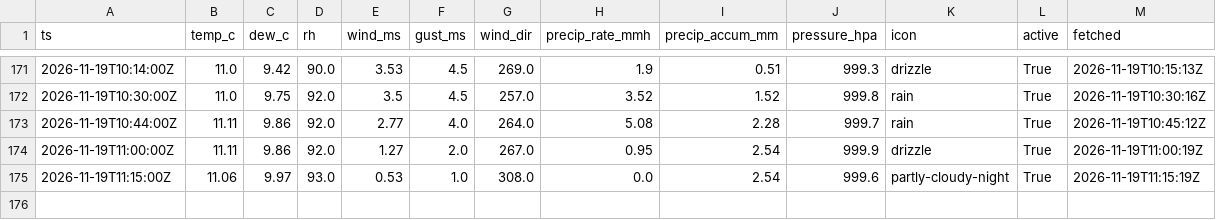
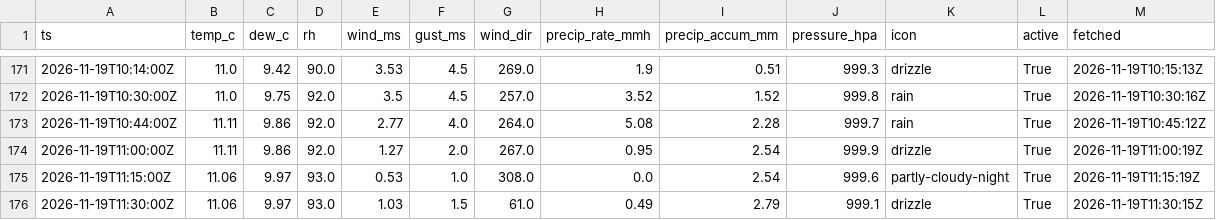
Before and after one commit to cole581/ButtonwillowWeather, a CSV file: data/observations.csv, drawn as a sheet; only a part is shown, gaps mark what is left out; the diff names each change by its address in the sheet, - before the commit and + after, or states it on an @@ line.

```diff
--- a/data/observations.csv
+++ b/data/observations.csv
+row 176: 2026-11-19T11:30:00Z | 11.06 | 9.97 | 93.0 | 1.03 | 1.5 | 61.0 | 0.49 | 2.79 | 999.1 | drizzle | True | 2026-11-19T11:30:15Z
```
Also changed, not shown: data/forecast_errors.csv, data/matched.csv, 3 other files.
